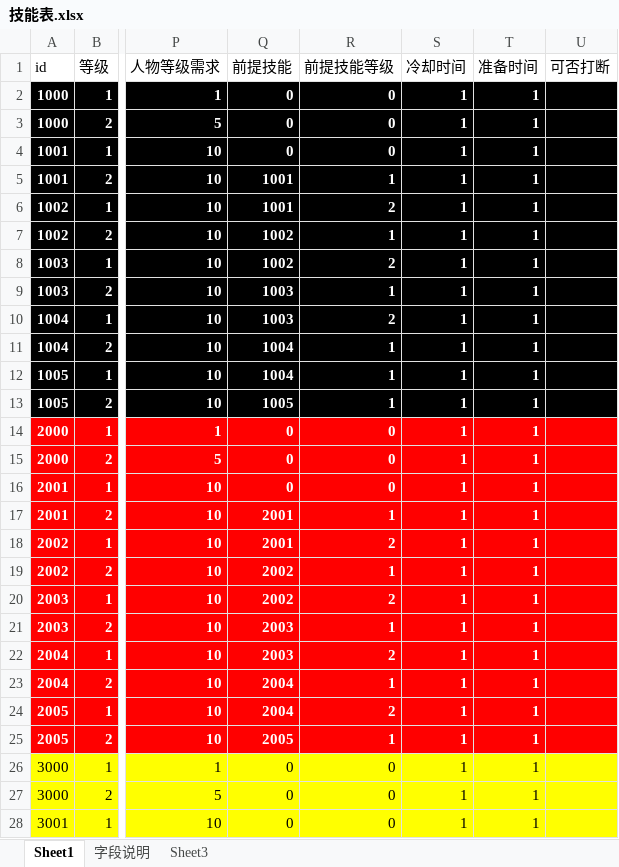
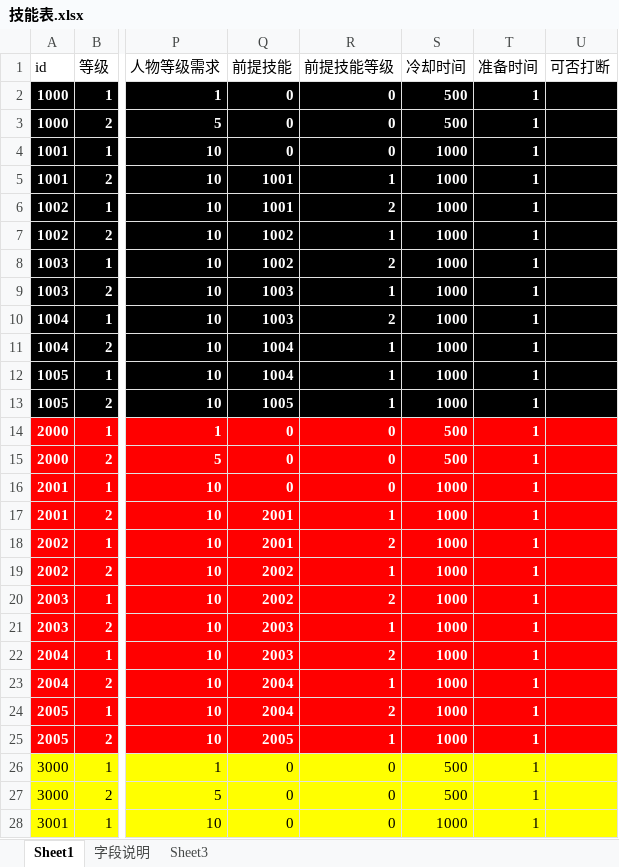
Before and after one commit to Klanly/BWM, an Excel workbook: doc/table/技能表.xlsx, sheet Sheet1, drawn as a sheet; only a part is shown, gaps mark what is left out; values as stored, in another font and other column widths than the file's, no borders; the diff covers the shown part only; the diff names each change by its address in the sheet, - before the commit and + after, or states it on an @@ line.

```diff
--- a/doc/table/技能表.xlsx (sheet Sheet1)
+++ b/doc/table/技能表.xlsx (sheet Sheet1)
-S2:S3 (冷却时间): 1
+S2:S3 (冷却时间): 500
-S4:S13 (冷却时间): 1
+S4:S13 (冷却时间): 1000
-S14:S15 (冷却时间): 1
+S14:S15 (冷却时间): 500
-S16:S25 (冷却时间): 1
+S16:S25 (冷却时间): 1000
-S26:S27 (冷却时间): 1
+S26:S27 (冷却时间): 500
-S28 (冷却时间): 1
+S28 (冷却时间): 1000
```
Also changed, not shown: 9 edited cells elsewhere in this sheet, 2 other files.
